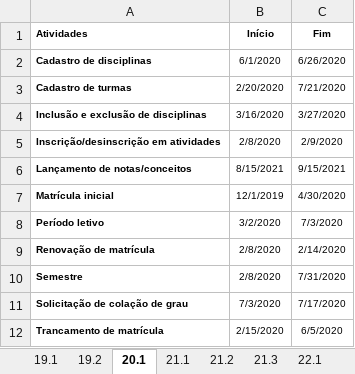
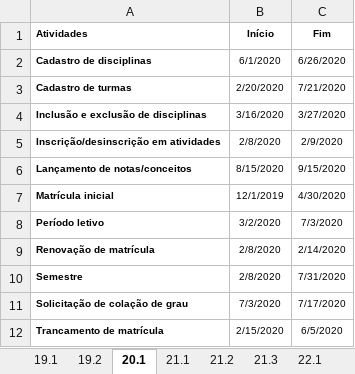
Before and after one commit to UENF-Organizacao-de-Disciplinas/INF01131-Monografia, an Excel workbook: Files/Calendários academicos/Academico.xlsx, sheet 20.1, drawn as a sheet; values as stored, in another font and other column widths than the file's, no borders; the diff names each change by its address in the sheet, - before the commit and + after, or states it on an @@ line.

Commit message:
Zooming and commenting

```diff
--- a/Files/Calendários academicos/Academico.xlsx (sheet 20.1)
+++ b/Files/Calendários academicos/Academico.xlsx (sheet 20.1)
-B6 (Início): 8/15/2021
+B6 (Início): 8/15/2020
-C6 (Fim): 9/15/2021
+C6 (Fim): 9/15/2020
```
